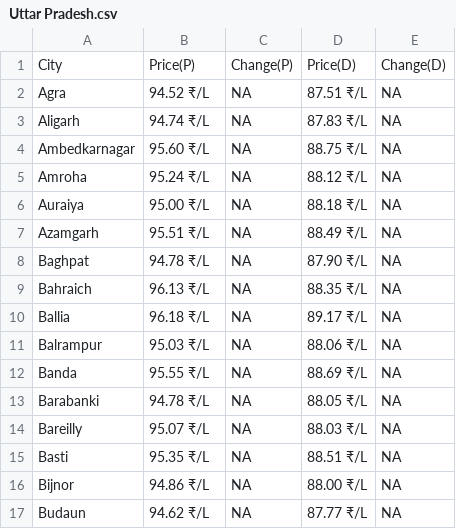
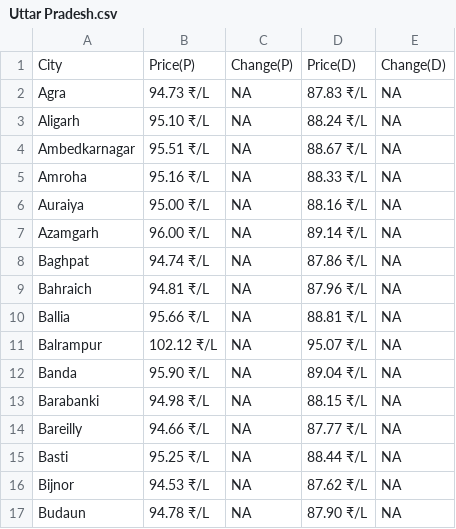
Before and after one commit to Doofenshmirtz-Evil-Incorp/FuelishPy, a CSV file: assets/Uttar Pradesh.csv, drawn as a sheet; only a part is shown; the diff covers the shown part only.

Commit message:
Data-2026-04-25T03:50:02

```diff
--- a/assets/Uttar Pradesh.csv
+++ b/assets/Uttar Pradesh.csv
@@ -1,17 +1,17 @@
 City,Price(P),Change(P),Price(D),Change(D)
-Agra,94.52 ₹/L,  NA,87.51 ₹/L,  NA
-Aligarh,94.74 ₹/L,  NA,87.83 ₹/L,  NA
-Ambedkarnagar,95.60 ₹/L,  NA,88.75 ₹/L,  NA
-Amroha,95.24 ₹/L,  NA,88.12 ₹/L,  NA
-Auraiya,95.00 ₹/L,  NA,88.18 ₹/L,  NA
-Azamgarh,95.51 ₹/L,  NA,88.49 ₹/L,  NA
-Baghpat,94.78 ₹/L,  NA,87.90 ₹/L,  NA
-Bahraich,96.13 ₹/L,  NA,88.35 ₹/L,  NA
-Ballia,96.18 ₹/L,  NA,89.17 ₹/L,  NA
-Balrampur,95.03 ₹/L,  NA,88.06 ₹/L,  NA
-Banda,95.55 ₹/L,  NA,88.69 ₹/L,  NA
-Barabanki,94.78 ₹/L,  NA,88.05 ₹/L,  NA
-Bareilly,95.07 ₹/L,  NA,88.03 ₹/L,  NA
-Basti,95.35 ₹/L,  NA,88.51 ₹/L,  NA
-Bijnor,94.86 ₹/L,  NA,88.00 ₹/L,  NA
-Budaun,94.62 ₹/L,  NA,87.77 ₹/L,  NA
+Agra,94.73 ₹/L,  NA,87.83 ₹/L,  NA
+Aligarh,95.10 ₹/L,  NA,88.24 ₹/L,  NA
+Ambedkarnagar,95.51 ₹/L,  NA,88.67 ₹/L,  NA
+Amroha,95.16 ₹/L,  NA,88.33 ₹/L,  NA
+Auraiya,95.00 ₹/L,  NA,88.16 ₹/L,  NA
+Azamgarh,96.00 ₹/L,  NA,89.14 ₹/L,  NA
+Baghpat,94.74 ₹/L,  NA,87.86 ₹/L,  NA
+Bahraich,94.81 ₹/L,  NA,87.96 ₹/L,  NA
+Ballia,95.66 ₹/L,  NA,88.81 ₹/L,  NA
+Balrampur,102.12 ₹/L,  NA,95.07 ₹/L,  NA
+Banda,95.90 ₹/L,  NA,89.04 ₹/L,  NA
+Barabanki,94.98 ₹/L,  NA,88.15 ₹/L,  NA
+Bareilly,94.66 ₹/L,  NA,87.77 ₹/L,  NA
+Basti,95.25 ₹/L,  NA,88.44 ₹/L,  NA
+Bijnor,94.53 ₹/L,  NA,87.62 ₹/L,  NA
+Budaun,94.78 ₹/L,  NA,87.90 ₹/L,  NA
```
Also changed, not shown: 91 edited cells elsewhere in this file, State.csv, assets/Andhra Pradesh.csv, 27 other files.
